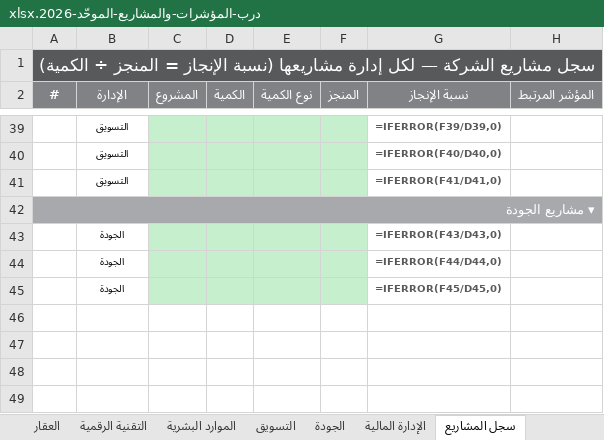
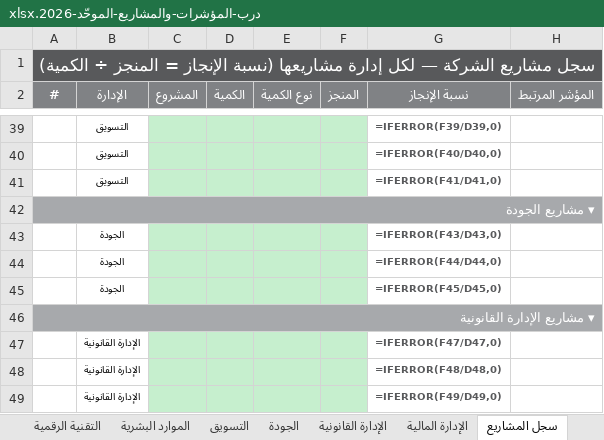
Before and after one commit to darbstations/khadija, an Excel workbook: درب-المؤشرات-والمشاريع-الموحّد-2026.xlsx, sheet سجل المشاريع, drawn as a sheet; only a part is shown, gaps mark what is left out; values as stored, in another font and other column widths than the file's, no borders; formulas without a stored value are shown as written; the diff names each change by its address in the sheet, - before the commit and + after, or states it on an @@ line.

```diff
--- a/درب-المؤشرات-والمشاريع-الموحّد-2026.xlsx (sheet سجل المشاريع)
+++ b/درب-المؤشرات-والمشاريع-الموحّد-2026.xlsx (sheet سجل المشاريع)
+sheet tab: الإدارة القانونية
+row 46: ▾ مشاريع الإدارة القانونية
+row 47:  | الإدارة القانونية |  |  |  |  | =IFERROR(F47/D47,0)
+row 48:  | الإدارة القانونية |  |  |  |  | =IFERROR(F48/D48,0)
+row 49:  | الإدارة القانونية |  |  |  |  | =IFERROR(F49/D49,0)
```
Also changed, not shown: sheet الجودة, sheet الاستراتيجية والمستهدفات, sheet اللوحة الموجزة, 4 other files.
